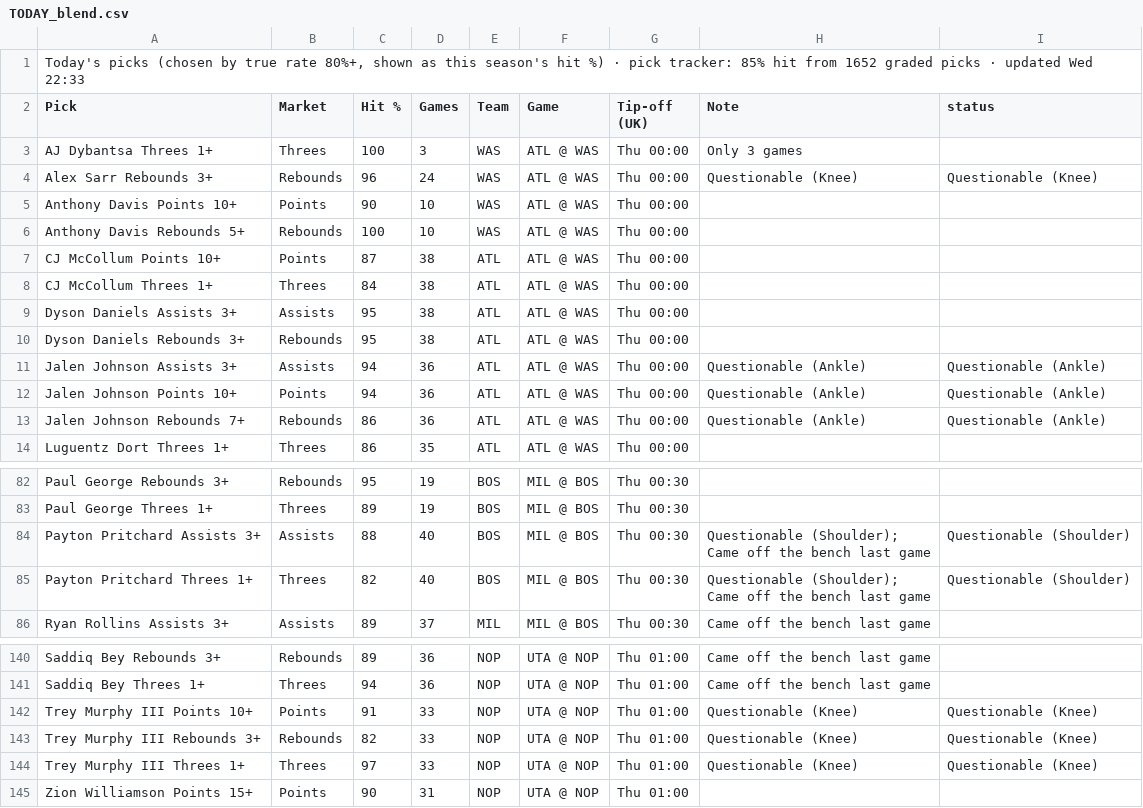
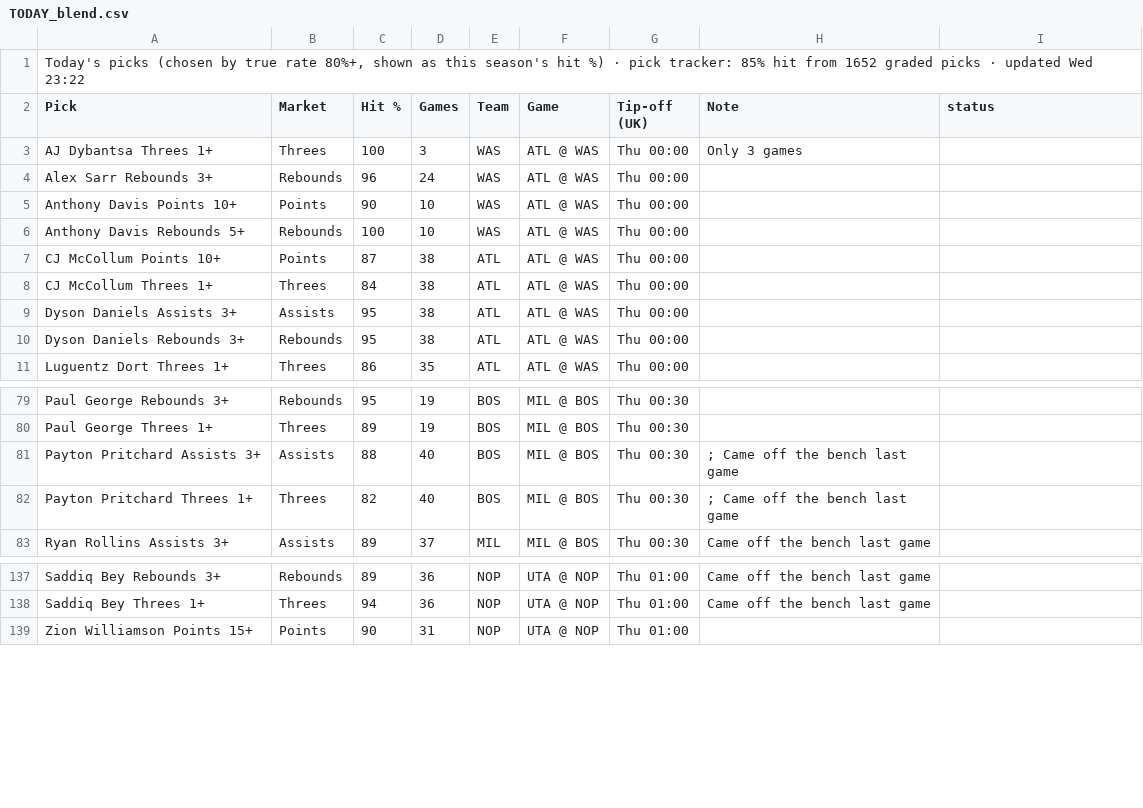
Before and after one commit to 7wilite7/Nba-Stats, a CSV file: out/TODAY_blend.csv, drawn as a sheet; only a part is shown, gaps mark what is left out.

```diff
--- a/out/TODAY_blend.csv
+++ b/out/TODAY_blend.csv
@@ -1,5 +1,5 @@
-"Today's picks (chosen by true rate 80%+, shown as this season's hit %) · pick tracker: 85% hit from 1652 graded picks · updated Wed 22:33"
+"Today's picks (chosen by true rate 80%+, shown as this season's hit %) · pick tracker: 85% hit from 1652 graded picks · updated Wed 23:22"
 Pick,Market,Hit %,Games,Team,Game,Tip-off (UK),Note,status
 AJ Dybantsa Threes 1+,Threes,100,3,WAS,ATL @ WAS,Thu 00:00,Only 3 games,
-Alex Sarr Rebounds 3+,Rebounds,96,24,WAS,ATL @ WAS,Thu 00:00,Questionable (Knee),Questionable (Knee)
+Alex Sarr Rebounds 3+,Rebounds,96,24,WAS,ATL @ WAS,Thu 00:00,,
 Anthony Davis Points 10+,Points,90,10,WAS,ATL @ WAS,Thu 00:00,,
@@ -10,5 +10,2 @@ Dyson Daniels Assists 3+,Assists,95,38,ATL,ATL @ WAS,Thu 00:00,,
 Dyson Daniels Rebounds 3+,Rebounds,95,38,ATL,ATL @ WAS,Thu 00:00,,
-Jalen Johnson Assists 3+,Assists,94,36,ATL,ATL @ WAS,Thu 00:00,Questionable (Ankle),Questionable (Ankle)
-Jalen Johnson Points 10+,Points,94,36,ATL,ATL @ WAS,Thu 00:00,Questionable (Ankle),Questionable (Ankle)
-Jalen Johnson Rebounds 7+,Rebounds,86,36,ATL,ATL @ WAS,Thu 00:00,Questionable (Ankle),Questionable (Ankle)
 Luguentz Dort Threes 1+,Threes,86,35,ATL,ATL @ WAS,Thu 00:00,,
@@ -83,4 +80,4 @@ Paul George Rebounds 3+,Rebounds,95,19,BOS,MIL @ BOS,Thu 00:30,,
 Paul George Threes 1+,Threes,89,19,BOS,MIL @ BOS,Thu 00:30,,
-Payton Pritchard Assists 3+,Assists,88,40,BOS,MIL @ BOS,Thu 00:30,Questionable (Shoulder); Came off the bench last game,Questionable (Shoulder)
-Payton Pritchard Threes 1+,Threes,82,40,BOS,MIL @ BOS,Thu 00:30,Questionable (Shoulder); Came off the bench last game,Questionable (Shoulder)
+Payton Pritchard Assists 3+,Assists,88,40,BOS,MIL @ BOS,Thu 00:30,; Came off the bench last game,
+Payton Pritchard Threes 1+,Threes,82,40,BOS,MIL @ BOS,Thu 00:30,; Came off the bench last game,
 Ryan Rollins Assists 3+,Assists,89,37,MIL,MIL @ BOS,Thu 00:30,Came off the bench last game,
@@ -141,5 +138,2 @@ Saddiq Bey Rebounds 3+,Rebounds,89,36,NOP,UTA @ NOP,Thu 01:00,Came off the bench
 Saddiq Bey Threes 1+,Threes,94,36,NOP,UTA @ NOP,Thu 01:00,Came off the bench last game,
-Trey Murphy III Points 10+,Points,91,33,NOP,UTA @ NOP,Thu 01:00,Questionable (Knee),Questionable (Knee)
-Trey Murphy III Rebounds 3+,Rebounds,82,33,NOP,UTA @ NOP,Thu 01:00,Questionable (Knee),Questionable (Knee)
-Trey Murphy III Threes 1+,Threes,97,33,NOP,UTA @ NOP,Thu 01:00,Questionable (Knee),Questionable (Knee)
 Zion Williamson Points 15+,Points,90,31,NOP,UTA @ NOP,Thu 01:00,,
```
Also changed, not shown: out/GAMES_2627.csv, out/GAMES_blend.csv, 12 other files.
